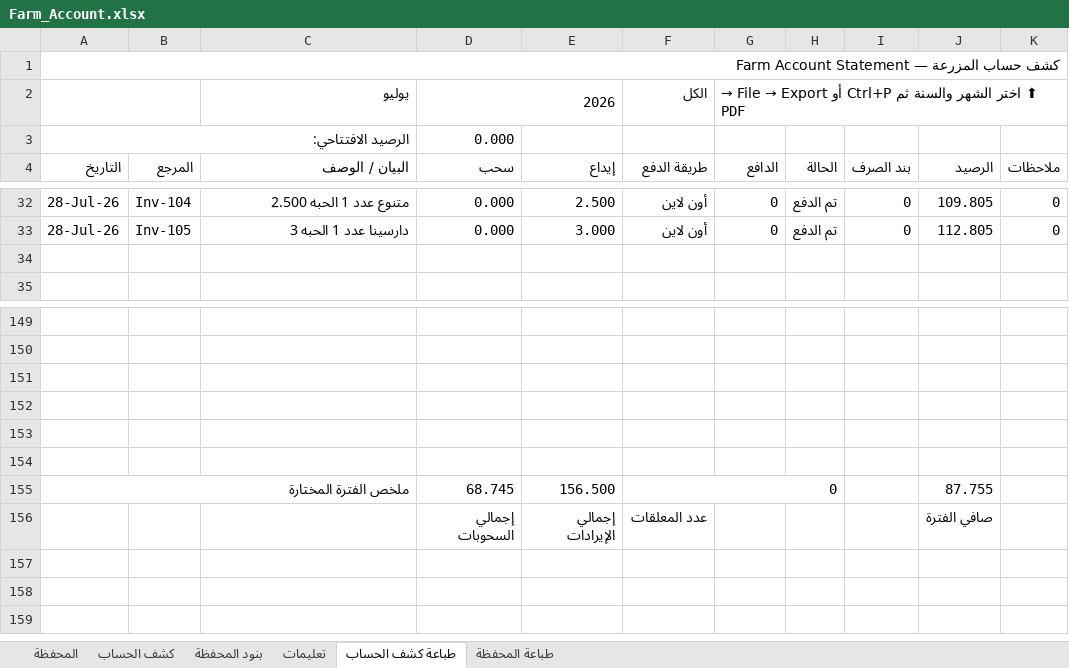
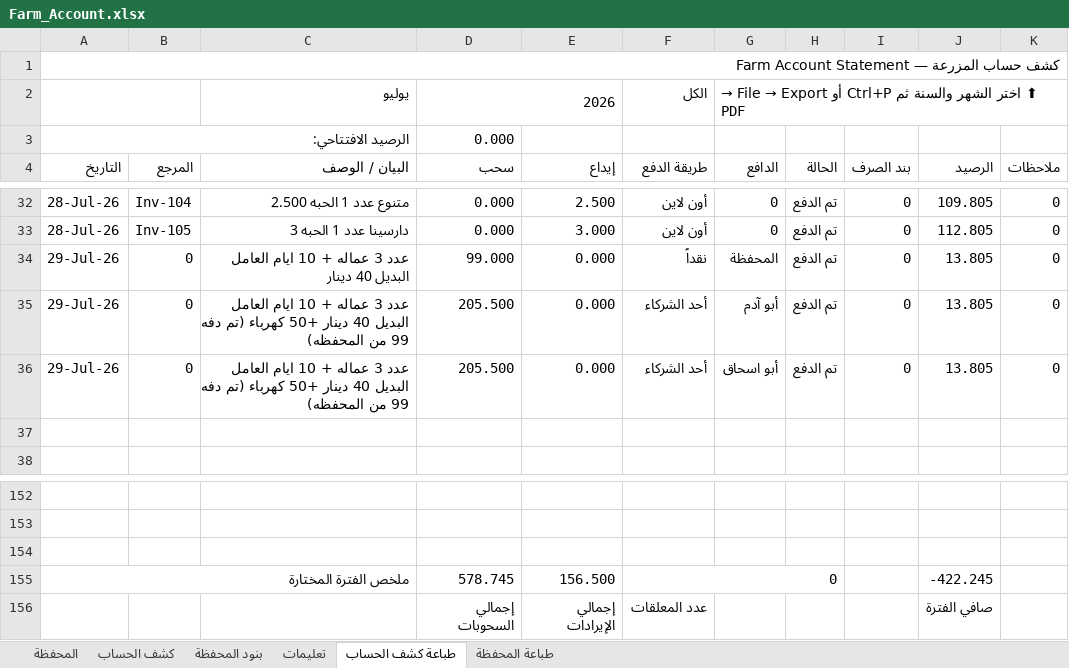
Before and after one commit to hadi907/ftm8-monitor, an Excel workbook: Farm_Account.xlsx, sheet طباعة كشف الحساب, drawn as a sheet; only a part is shown, gaps mark what is left out; values as stored, in another font and other column widths than the file's, no cell formats; conditional formats not drawn; removed rows and columns are numbered as before the commit, all else as after; the diff names each change by its address in the sheet, - before the commit and + after, or states it on an @@ line.

```diff
--- a/Farm_Account.xlsx (sheet طباعة كشف الحساب)
+++ b/Farm_Account.xlsx (sheet طباعة كشف الحساب)
+row 34: 29-Jul-26 | 0 | عدد 3 عماله + 10 ايام العامل البديل 40 دينار | 99.000 | 0.000 | نقداً | المحفظة | تم الدفع | 0 | 13.805 | 0
+row 35: 29-Jul-26 | 0 | عدد 3 عماله + 10 ايام العامل البديل 40 دينار +50 كهرباء (تم دفه 99 من المحفظه) | 205.500 | 0.000 | أحد الشركاء | أبو آدم | تم الدفع | 0 | 13.805 | 0
+row 36: 29-Jul-26 | 0 | عدد 3 عماله + 10 ايام العامل البديل 40 دينار +50 كهرباء (تم دفه 99 من المحفظه) | 205.500 | 0.000 | أحد الشركاء | أبو اسحاق | تم الدفع | 0 | 13.805 | 0
-row 152: (empty)
-row 153: (empty)
-row 154: (empty)
-D155 (سحب): 68.745
+D155 (سحب): 578.745
-J155 (الرصيد): 87.755
+J155 (الرصيد): -422.245
```
Also changed, not shown: sheet المحفظة, sheet كشف الحساب, cell formats, formulas that keep their value.
